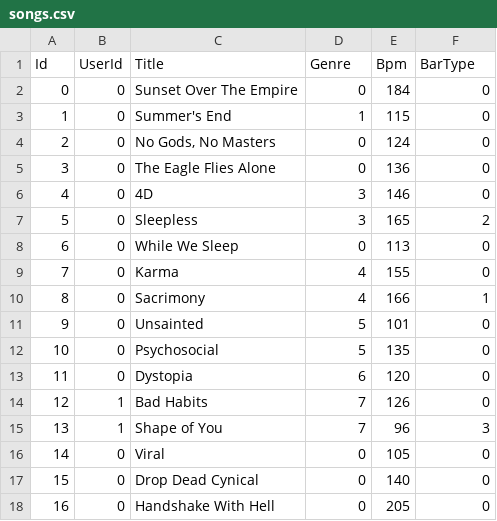
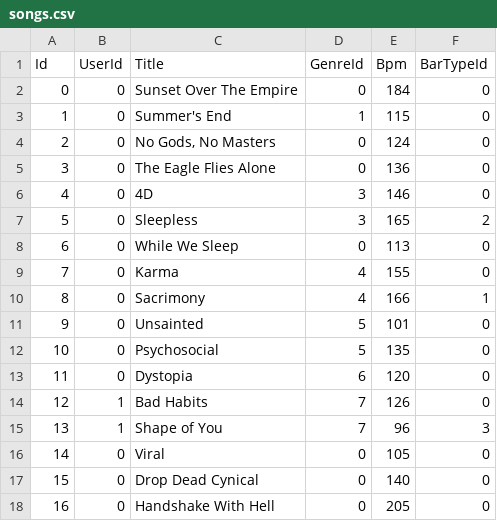
Before and after one commit to marcauberer/music-manager, a CSV file: 0-mm-utils/src/main/resources/songs.csv, drawn as a sheet; the diff names each change by its address in the sheet, - before the commit and + after, or states it on an @@ line.

Commit message:
Add song tests

```diff
--- a/0-mm-utils/src/main/resources/songs.csv
+++ b/0-mm-utils/src/main/resources/songs.csv
-D1: Genre
+D1: GenreId
-F1: BarType
+F1: BarTypeId
```
Also changed, not shown: 15 other files.
